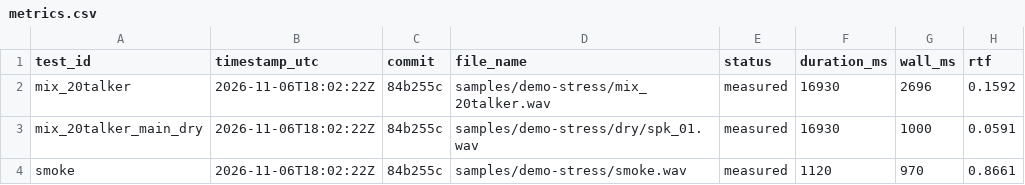
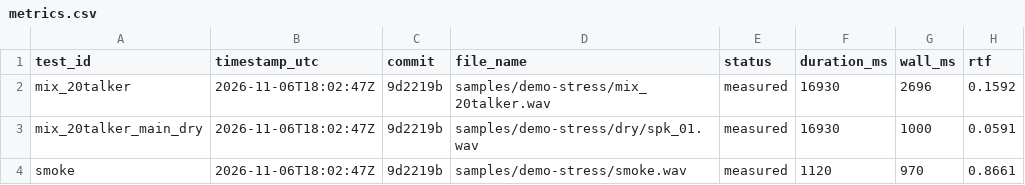
Before and after one commit to jhyygoyhphngbhlghghg/stenography, a CSV file: artifacts/eval/demo-stress/metrics.csv, drawn as a sheet; only a part is shown; the diff names each change by its address in the sheet, - before the commit and + after, or states it on an @@ line.

```diff
--- a/artifacts/eval/demo-stress/metrics.csv
+++ b/artifacts/eval/demo-stress/metrics.csv
-B2:B4 (timestamp_utc): 2026-11-06T18:02:22Z
+B2:B4 (timestamp_utc): 2026-11-06T18:02:47Z
-C2:C4 (commit): 84b255c
+C2:C4 (commit): 9d2219b
```
Also changed, not shown: 2 other files.
